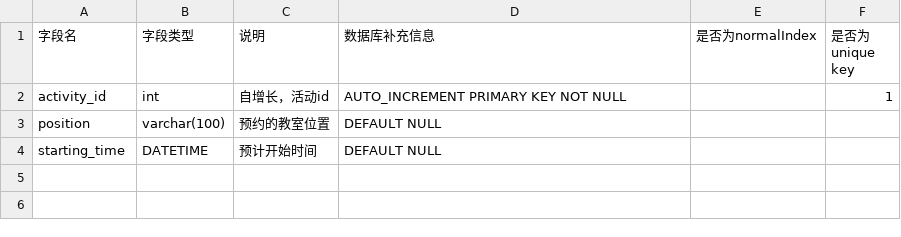
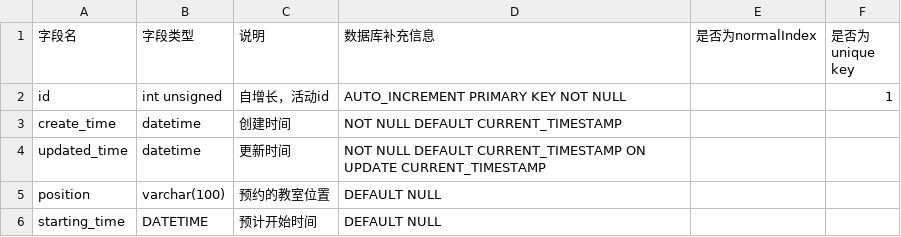
Before and after one commit to team-combinatorics/shuwashuwa-server, a CSV file: helpful_tools/database/csv/activity_info.csv, drawn as a sheet.

```diff
--- a/helpful_tools/database/csv/activity_info.csv
+++ b/helpful_tools/database/csv/activity_info.csv
@@ -1,3 +1,5 @@
 字段名,字段类型,说明,数据库补充信息,是否为normalIndex,是否为unique key
-activity_id,int,自增长，活动id,AUTO_INCREMENT PRIMARY KEY NOT NULL,,1
+id,int unsigned,自增长，活动id,AUTO_INCREMENT PRIMARY KEY NOT NULL,,1
+create_time,datetime,创建时间,NOT NULL DEFAULT CURRENT_TIMESTAMP,,
+updated_time,datetime,更新时间,NOT NULL DEFAULT CURRENT_TIMESTAMP ON UPDATE CURRENT_TIMESTAMP,,
 position,varchar(100),预约的教室位置,DEFAULT NULL,,
```
Also changed, not shown: helpful_tools/database/csv/service_form.csv, helpful_tools/database/csv/user.csv, 11 other files.
